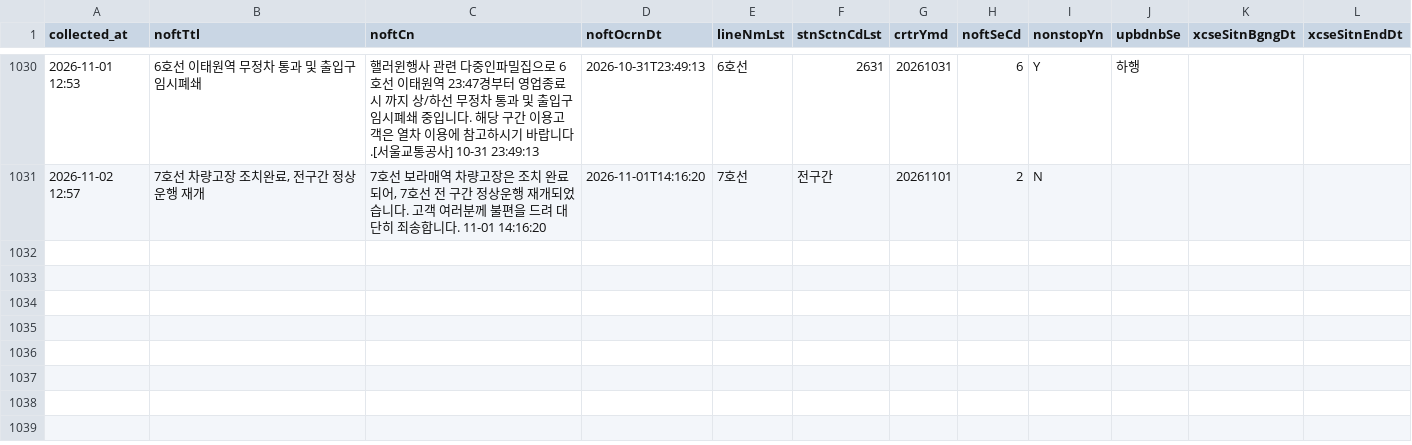
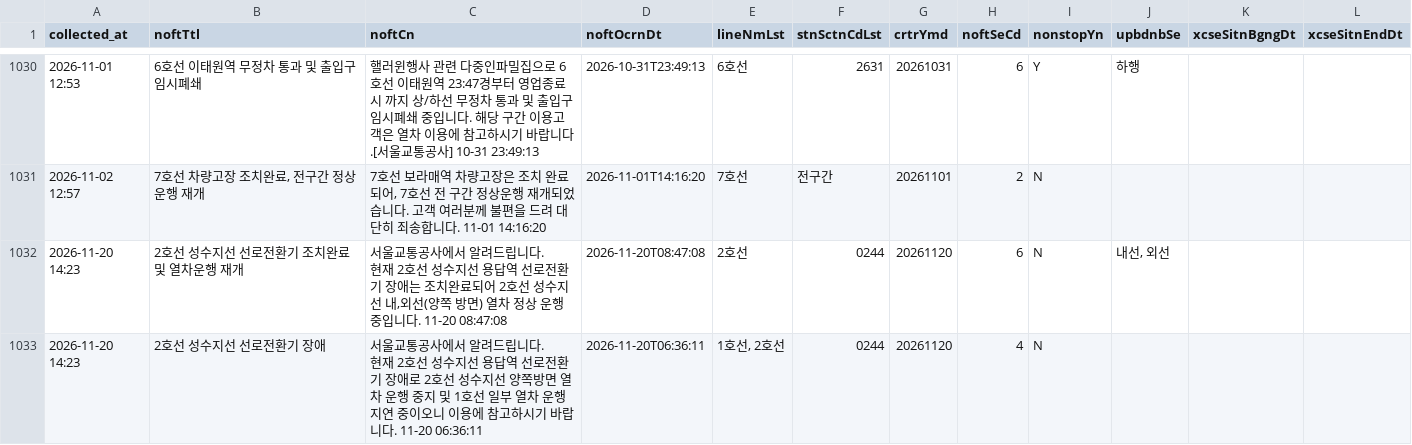
Before and after one commit to SeoyeonKoh/ieum-mobility-support, a CSV file: data/notice.csv, drawn as a sheet; only a part is shown, gaps mark what is left out; ↵ is a line break in a cell; the diff names each change by its address in the sheet, - before the commit and + after, or states it on an @@ line.

```diff
--- a/data/notice.csv
+++ b/data/notice.csv
+row 1032: 2026-11-20 14:23 | 2호선 성수지선 선로전환기 조치완료 및 열차운행 재개 | 서울교통공사에서 알려드립니다. ↵ 현재 2호선 성수지선 용답역 선로전환기 장애는 조치완료되어 2호선 성수지선 내,외선(양쪽 방면) 열차 정상 운행 중입니다. 11-20 08:47:08 | 2026-11-20T08:47:08 | 2호선 | 0244 | 20261120 | 6 | N | 내선, 외선
+row 1033: 2026-11-20 14:23 | 2호선 성수지선 선로전환기 장애 | 서울교통공사에서 알려드립니다. ↵ 현재 2호선 성수지선 용답역 선로전환기 장애로 2호선 성수지선 양쪽방면 열차 운행 중지 및 1호선 일부 열차 운행 지연 중이오니 이용에 참고하시기 바랍니다. 11-20 06:36:11 | 2026-11-20T06:36:11 | 1호선, 2호선 | 0244 | 20261120 | 4 | N
```
Also changed, not shown: data/elevator_status.csv, data/escalator.csv, 1 other file.
